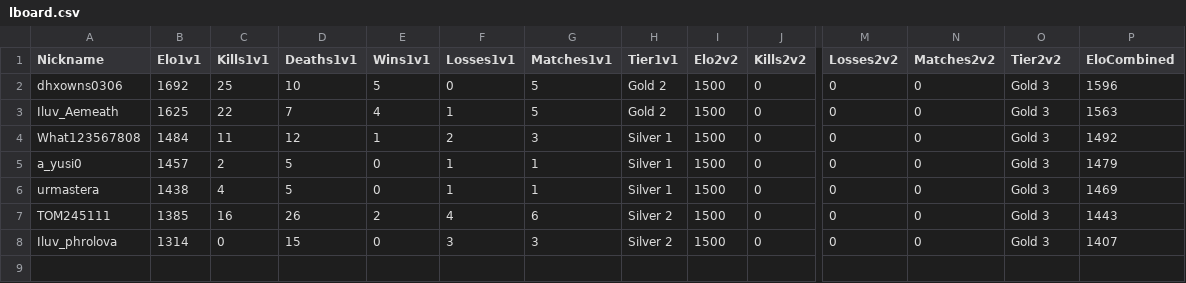
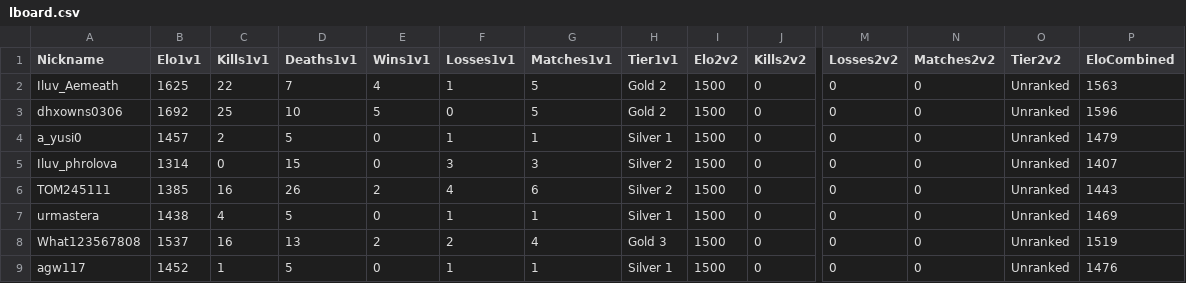
Before and after one commit to Yusi0/RLSS, a CSV file: lboard.csv, drawn as a sheet; only a part is shown, gaps mark what is left out; removed rows and columns are numbered as before the commit, all else as after; rows hold the shown columns only; the diff names each change by its address in the sheet, - before the commit and + after, or states it on an @@ line.

Commit message:
REDLINER 전적 업데이트 (lboard.csv)

```diff
--- a/lboard.csv
+++ b/lboard.csv
-row 2: dhxowns0306 | 1692 | 25 | 10 | 5 | 0 | 5 | Gold 2 | 1500 | 0 | 0 | 0 | Gold 3 | 1596
-O2 (Tier2v2): Gold 3
+O2 (Tier2v2): Unranked
-row 4: What123567808 | 1484 | 11 | 12 | 1 | 2 | 3 | Silver 1 | 1500 | 0 | 0 | 0 | Gold 3 | 1492
+row 3: dhxowns0306 | 1692 | 25 | 10 | 5 | 0 | 5 | Gold 2 | 1500 | 0 | 0 | 0 | Unranked | 1596
-O4 (Tier2v2): Gold 3
+O4 (Tier2v2): Unranked
+row 5: Iluv_phrolova | 1314 | 0 | 15 | 0 | 3 | 3 | Silver 2 | 1500 | 0 | 0 | 0 | Unranked | 1407
+row 6: TOM245111 | 1385 | 16 | 26 | 2 | 4 | 6 | Silver 2 | 1500 | 0 | 0 | 0 | Unranked | 1443
-O7:O8 (Tier2v2): Gold 3
+O7:O8 (Tier2v2): Unranked
-A8 (Nickname): TOM245111
+A8 (Nickname): What123567808
-B8 (Elo1v1): 1385
+B8 (Elo1v1): 1537
-D8 (Deaths1v1): 26
+D8 (Deaths1v1): 13
-F8 (Losses1v1): 4
+F8 (Losses1v1): 2
-G8 (Matches1v1): 6
+G8 (Matches1v1): 4
-H8 (Tier1v1): Silver 2
+H8 (Tier1v1): Gold 3
-P8 (EloCombined): 1443
+P8 (EloCombined): 1519
-row 8: Iluv_phrolova | 1314 | 0 | 15 | 0 | 3 | 3 | Silver 2 | 1500 | 0 | 0 | 0 | Gold 3 | 1407
+row 9: agw117 | 1452 | 1 | 5 | 0 | 1 | 1 | Silver 1 | 1500 | 0 | 0 | 0 | Unranked | 1476
```
